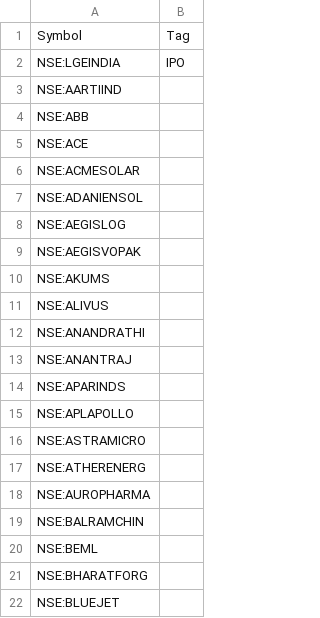
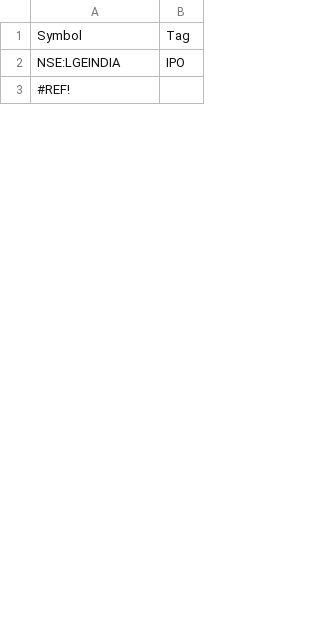
Before and after one commit to surajpjoshi/rsi-trading-system, a CSV file: My-Stocks.csv, drawn as a sheet; only a part is shown; the diff covers the shown part only.

Commit message:
Auto-update My-Stocks.csv from Google Sheets

```diff
--- a/My-Stocks.csv
+++ b/My-Stocks.csv
@@ -2,21 +2,2 @@
 "NSE:LGEINDIA","IPO"
-"NSE:AARTIIND",""
-"NSE:ABB",""
-"NSE:ACE",""
-"NSE:ACMESOLAR",""
-"NSE:ADANIENSOL",""
-"NSE:AEGISLOG",""
-"NSE:AEGISVOPAK",""
-"NSE:AKUMS",""
-"NSE:ALIVUS",""
-"NSE:ANANDRATHI",""
-"NSE:ANANTRAJ",""
-"NSE:APARINDS",""
-"NSE:APLAPOLLO",""
-"NSE:ASTRAMICRO",""
-"NSE:ATHERENERG",""
-"NSE:AUROPHARMA",""
-"NSE:BALRAMCHIN",""
-"NSE:BEML",""
-"NSE:BHARATFORG",""
-"NSE:BLUEJET",""
+"#REF!",""
```
Also changed, not shown: 84 removed rows elsewhere in this file.
